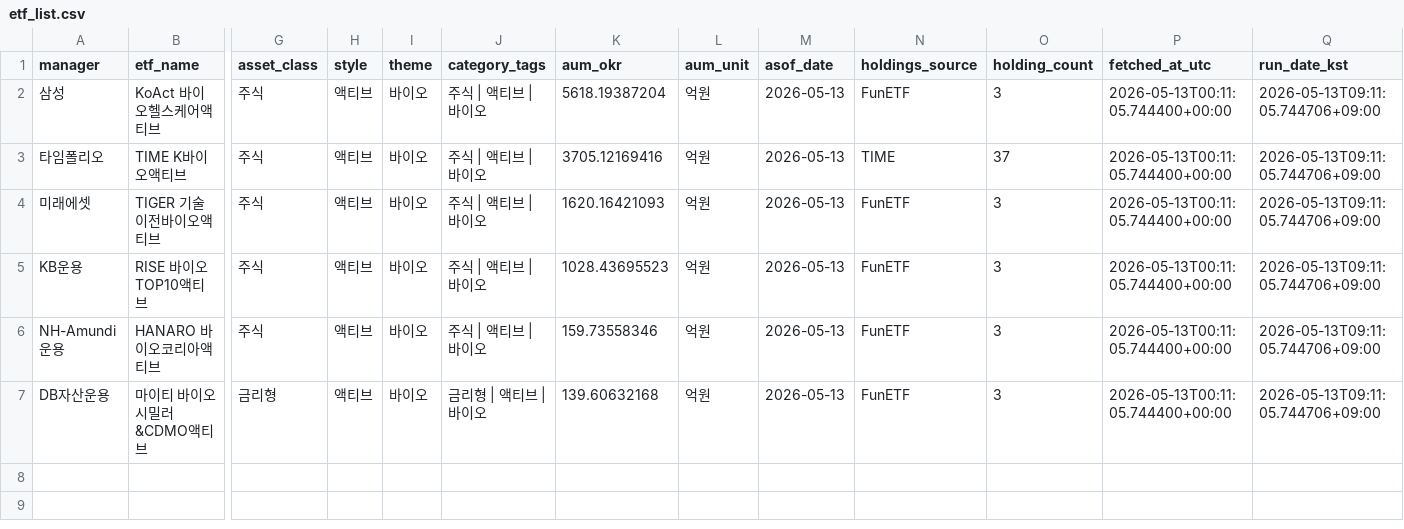
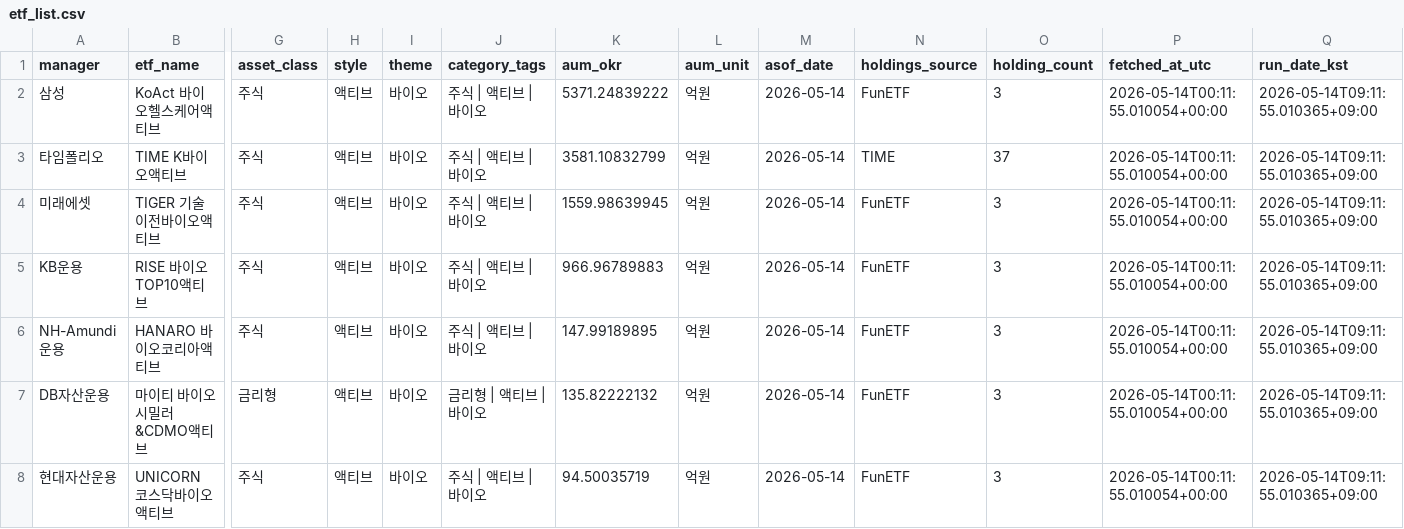
Before and after one commit to jykim4846/etf_check, a CSV file: data/etf_list.csv, drawn as a sheet; only a part is shown, gaps mark what is left out; rows hold the shown columns only; the diff names each change by its address in the sheet, - before the commit and + after, or states it on an @@ line.

```diff
--- a/data/etf_list.csv
+++ b/data/etf_list.csv
-K2 (aum_okr): 5618.19387204
+K2 (aum_okr): 5371.24839222
-M2:M7 (asof_date): 2026-05-13
+M2:M7 (asof_date): 2026-05-14
-P2:P7 (fetched_at_utc): 2026-05-13T00:11:05.744400+00:00
+P2:P7 (fetched_at_utc): 2026-05-14T00:11:55.010054+00:00
-Q2:Q7 (run_date_kst): 2026-05-13T09:11:05.744706+09:00
+Q2:Q7 (run_date_kst): 2026-05-14T09:11:55.010365+09:00
-K3 (aum_okr): 3705.12169416
+K3 (aum_okr): 3581.10832799
-K4 (aum_okr): 1620.16421093
+K4 (aum_okr): 1559.98639945
-K5 (aum_okr): 1028.43695523
+K5 (aum_okr): 966.96789883
-K6 (aum_okr): 159.73558346
+K6 (aum_okr): 147.99189895
-K7 (aum_okr): 139.60632168
+K7 (aum_okr): 135.82222132
+row 8: 현대자산운용 | UNICORN 코스닥바이오액티브 | 주식 | 액티브 | 바이오 | 주식 | 액티브 | 바이오 | 94.50035719 | 억원 | 2026-05-14 | FunETF | 3 | 2026-05-14T00:11:55.010054+00:00 | 2026-05-14T09:11:55.010365+09:00
```
Also changed, not shown: data/etf_holdings.csv, data/holding_changes.csv, 11 other files.
